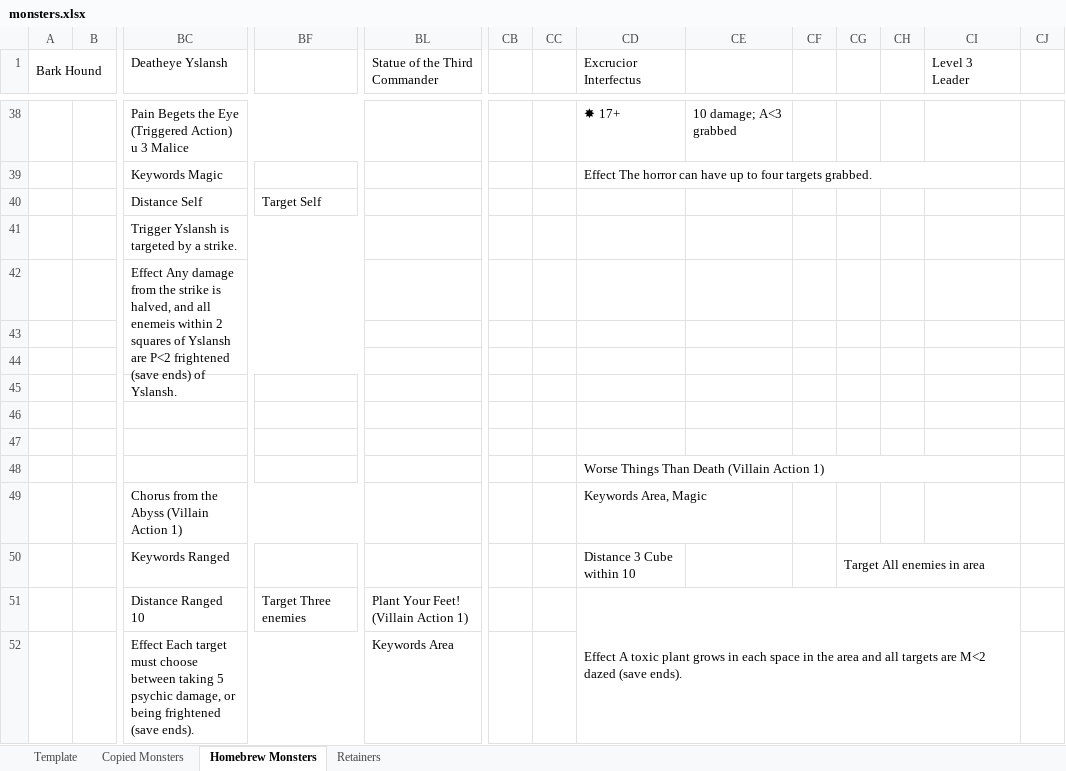
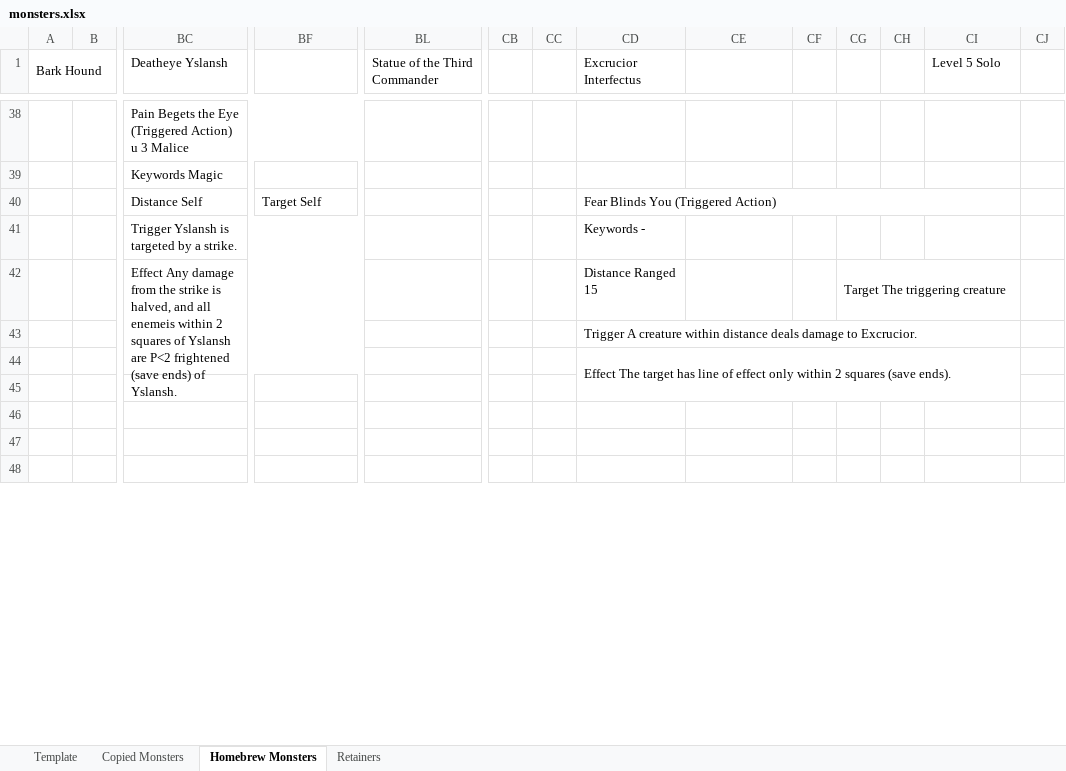
Before and after one commit to mkdir-not-war/dungeondrafts, an Excel workbook: adventures/ivywatch/working/monsters.xlsx, sheet Homebrew Monsters, drawn as a sheet; only a part is shown, gaps mark what is left out; the shorter side is filled out with more unchanged rows; values as stored, in another font and other column widths than the file's, no cell formats; removed rows and columns are numbered as before the commit, all else as after; rows hold the shown columns only; the diff covers the shown part only; the diff names each change by its address in the sheet, - before the commit and + after, or states it on an @@ line.

Commit message:
excrucior interfectus first draft, ivywatch

```diff
--- a/adventures/ivywatch/working/monsters.xlsx (sheet Homebrew Monsters)
+++ b/adventures/ivywatch/working/monsters.xlsx (sheet Homebrew Monsters)
-CI1: Level 3 Leader
+CI1: Level 5 Solo
-CD38 (Excrucior Interfectus): ✸ 17+
+CD38 (Excrucior Interfectus): (empty)
-CE38: 10 damage; A<3 grabbed
+CE38: (empty)
-CD39 (Excrucior Interfectus): Effect The horror can have up to four targets grabbed.
+CD39 (Excrucior Interfectus): (empty)
-CD39:CI39 merged
-CD40 (Excrucior Interfectus): (empty)
+CD40 (Excrucior Interfectus): Fear Blinds You (Triggered Action)
+CD40:CI40 merged
-CD41 (Excrucior Interfectus): (empty)
+CD41 (Excrucior Interfectus): Keywords -
-row 42:  |  | Effect Any damage from the strike is halved, and all enemeis within 2 squares of Yslansh are P<2 frightened (save ends) of Yslansh.
+row 42:  |  | Effect Any damage from the strike is halved, and all enemeis within 2 squares of Yslansh are P<2 frightened (save ends) of Yslansh. |  |  |  |  | Distance Ranged 15 |  |  | Target The triggering creature
-CD43 (Excrucior Interfectus): (empty)
+CD43 (Excrucior Interfectus): Trigger A creature within distance deals damage to Excrucior.
+CD43:CI43 merged
-CD44 (Excrucior Interfectus): (empty)
+CD44 (Excrucior Interfectus): Effect The target has line of effect only within 2 squares (save ends).
+CD44:CI45 merged
-row 48:  |  |  |  |  |  |  | Worse Things Than Death (Villain Action 1)
-row 49:  |  | Chorus from the Abyss (Villain Action 1) |  |  |  |  | Keywords Area, Magic
-row 50:  |  | Keywords Ranged |  |  |  |  | Distance 3 Cube within 10 |  |  | Target All enemies in area
-row 51:  |  | Distance Ranged 10 | Target Three enemies | Plant Your Feet! (Villain Action 1) |  |  | Effect A toxic plant grows in each space in the area and all targets are M<2 dazed (save ends).
-row 52:  |  | Effect Each target must choose between taking 5 psychic damage, or being frightened (save ends). |  | Keywords Area
```
Also changed, not shown: 39 added rows, 10 removed rows, 66 edited cells and merged cells elsewhere in this sheet, sheet Retainers, cell formats, 5 other files.
